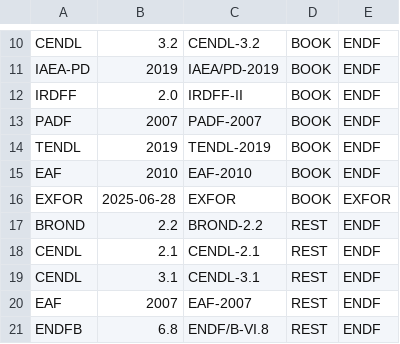
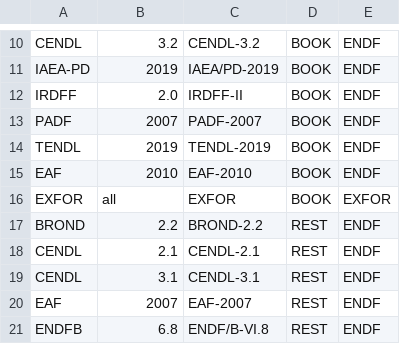
Before and after one commit to nyd-user-1/nsrgpt, a TSV file: scripts/janis/engine/libs.tsv, drawn as a sheet; only a part is shown, gaps mark what is left out.

```diff
--- a/scripts/janis/engine/libs.tsv
+++ b/scripts/janis/engine/libs.tsv
@@ -15,3 +15,3 @@ TENDL	2019	TENDL-2019	BOOK	ENDF
 EAF	2010	EAF-2010	BOOK	ENDF
-EXFOR	2025-06-28	EXFOR	BOOK	EXFOR
+EXFOR	all	EXFOR	BOOK	EXFOR
 BROND	2.2	BROND-2.2	REST	ENDF
```
Also changed, not shown: 6 other files.
